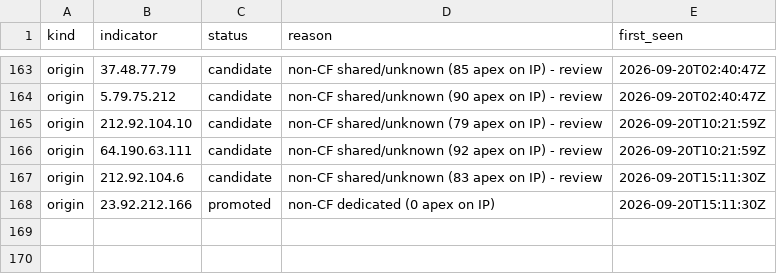
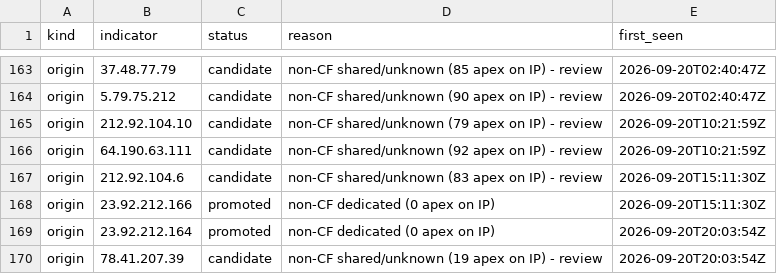
Before and after one commit to malek-alhu/marketplace-phaas-tracker, a CSV file: monitor/discovered.csv, drawn as a sheet; only a part is shown, gaps mark what is left out.

```diff
--- a/monitor/discovered.csv
+++ b/monitor/discovered.csv
@@ -168 +168,3 @@ origin,212.92.104.6,candidate,non-CF shared/unknown (83 apex on IP) - review,202
 origin,23.92.212.166,promoted,non-CF dedicated (0 apex on IP),2026-09-20T15:11:30Z
+origin,23.92.212.164,promoted,non-CF dedicated (0 apex on IP),2026-09-20T20:03:54Z
+origin,78.41.207.39,candidate,non-CF shared/unknown (19 apex on IP) - review,2026-09-20T20:03:54Z
```
Also changed, not shown: monitor/findings.csv, monitor/scans.csv, 5 other files.
